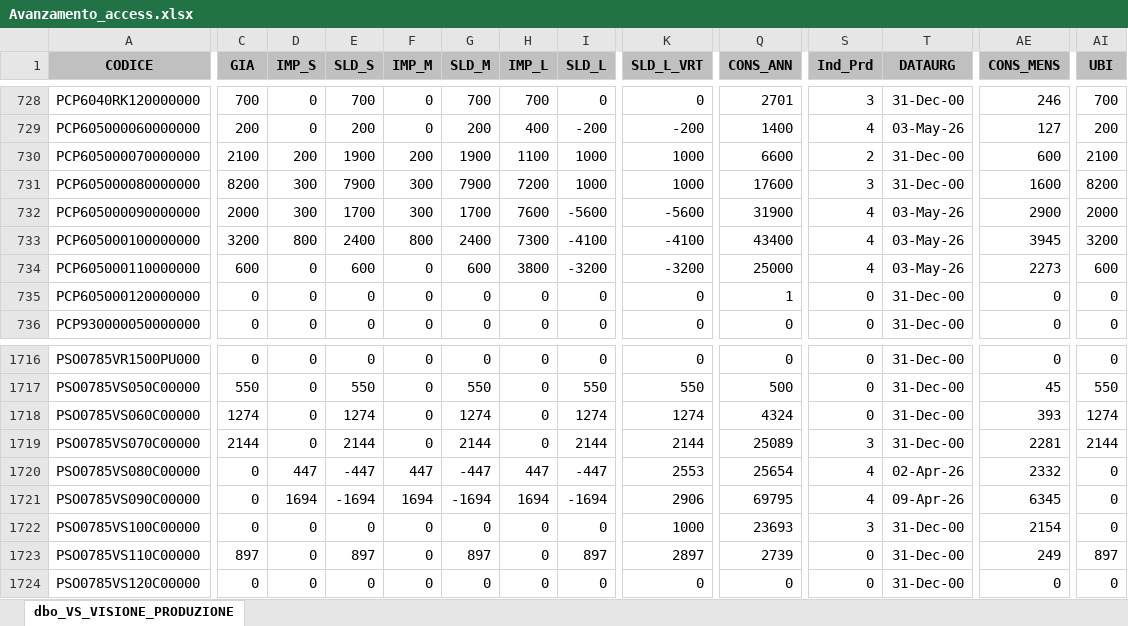
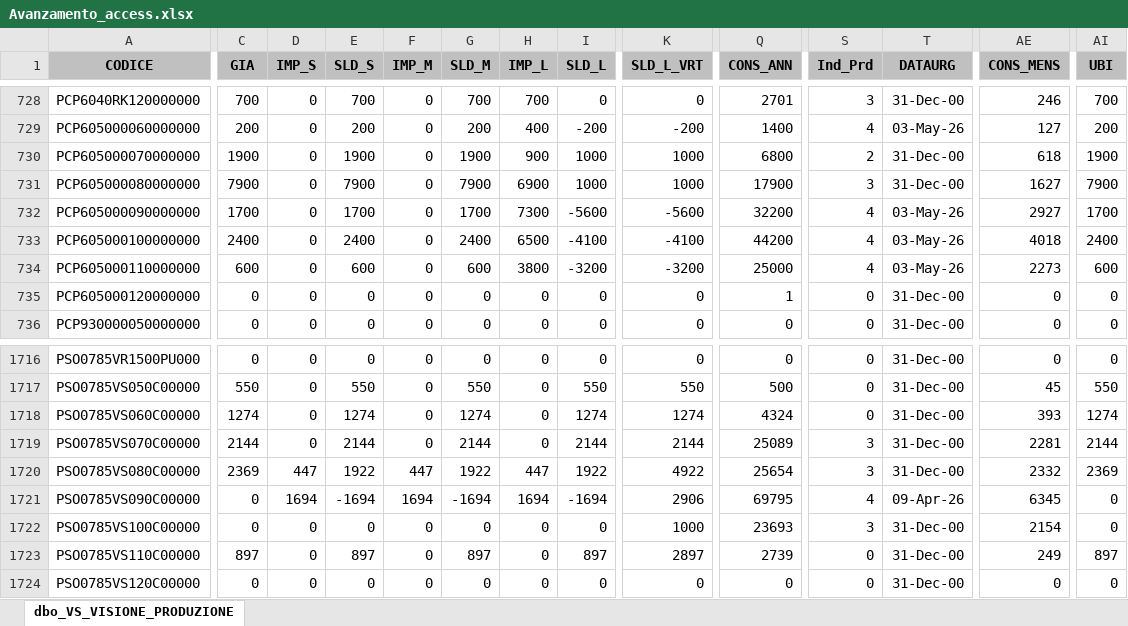
Before and after one commit to denis-safit/SAFiT, an Excel workbook: Avanzamento_access.xlsx, sheet dbo_VS_VISIONE_PRODUZIONE, drawn as a sheet; only a part is shown, gaps mark what is left out; values as stored, in another font and other column widths than the file's, no borders; the diff covers the shown part only; the diff names each change by its address in the sheet, - before the commit and + after, or states it on an @@ line.

```diff
--- a/Avanzamento_access.xlsx (sheet dbo_VS_VISIONE_PRODUZIONE)
+++ b/Avanzamento_access.xlsx (sheet dbo_VS_VISIONE_PRODUZIONE)
-C730 (GIA): 2100
+C730 (GIA): 1900
-D730 (IMP_S): 200
+D730 (IMP_S): 0
-F730 (IMP_M): 200
+F730 (IMP_M): 0
-H730 (IMP_L): 1100
+H730 (IMP_L): 900
-Q730 (CONS_ANN): 6600
+Q730 (CONS_ANN): 6800
-AE730 (CONS_MENS): 600
+AE730 (CONS_MENS): 618
-AI730 (UBI): 2100
+AI730 (UBI): 1900
-C731 (GIA): 8200
+C731 (GIA): 7900
-D731:D732 (IMP_S): 300
+D731:D732 (IMP_S): 0
-F731:F732 (IMP_M): 300
+F731:F732 (IMP_M): 0
-H731 (IMP_L): 7200
+H731 (IMP_L): 6900
-Q731 (CONS_ANN): 17600
+Q731 (CONS_ANN): 17900
-AE731 (CONS_MENS): 1600
+AE731 (CONS_MENS): 1627
-AI731 (UBI): 8200
+AI731 (UBI): 7900
-C732 (GIA): 2000
+C732 (GIA): 1700
-H732 (IMP_L): 7600
+H732 (IMP_L): 7300
-Q732 (CONS_ANN): 31900
+Q732 (CONS_ANN): 32200
-AE732 (CONS_MENS): 2900
+AE732 (CONS_MENS): 2927
-AI732 (UBI): 2000
+AI732 (UBI): 1700
-C733 (GIA): 3200
+C733 (GIA): 2400
-D733 (IMP_S): 800
+D733 (IMP_S): 0
-F733 (IMP_M): 800
+F733 (IMP_M): 0
-H733 (IMP_L): 7300
+H733 (IMP_L): 6500
-Q733 (CONS_ANN): 43400
+Q733 (CONS_ANN): 44200
-AE733 (CONS_MENS): 3945
+AE733 (CONS_MENS): 4018
-AI733 (UBI): 3200
+AI733 (UBI): 2400
-C1720 (GIA): 0
+C1720 (GIA): 2369
-E1720 (SLD_S): -447
+E1720 (SLD_S): 1922
-G1720 (SLD_M): -447
+G1720 (SLD_M): 1922
-I1720 (SLD_L): -447
+I1720 (SLD_L): 1922
-K1720 (SLD_L_VRT): 2553
+K1720 (SLD_L_VRT): 4922
-S1720 (Ind_Prd): 4
+S1720 (Ind_Prd): 3
-T1720 (DATAURG): 02-Apr-26
+T1720 (DATAURG): 31-Dec-00
-AI1720 (UBI): 0
+AI1720 (UBI): 2369
```
Also changed, not shown: 97 edited cells elsewhere in this sheet, 1 other file.
